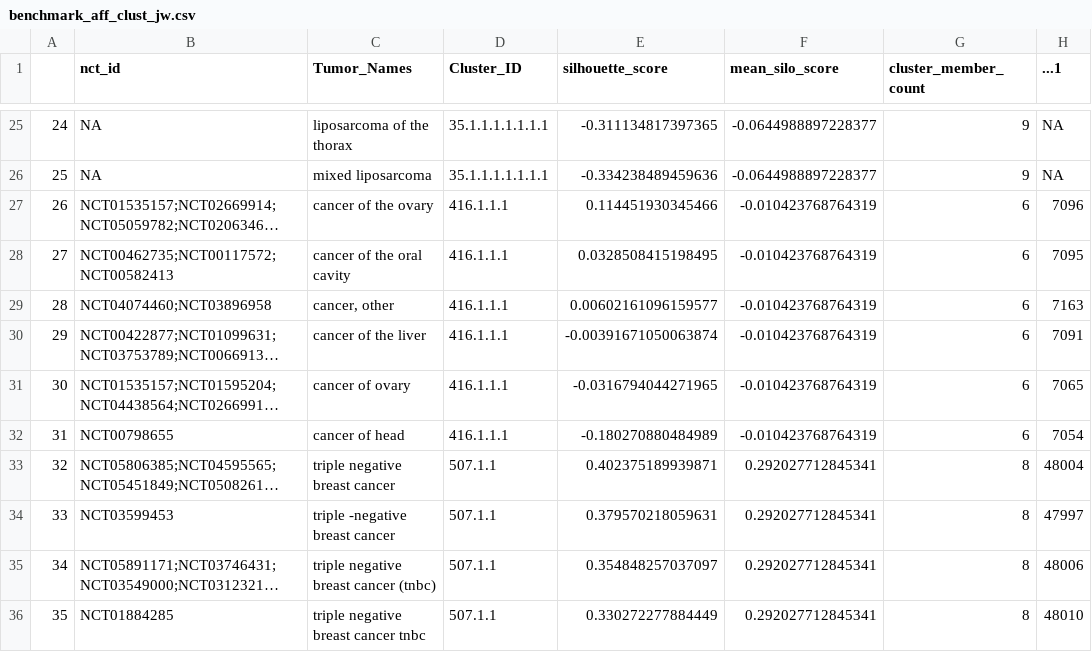
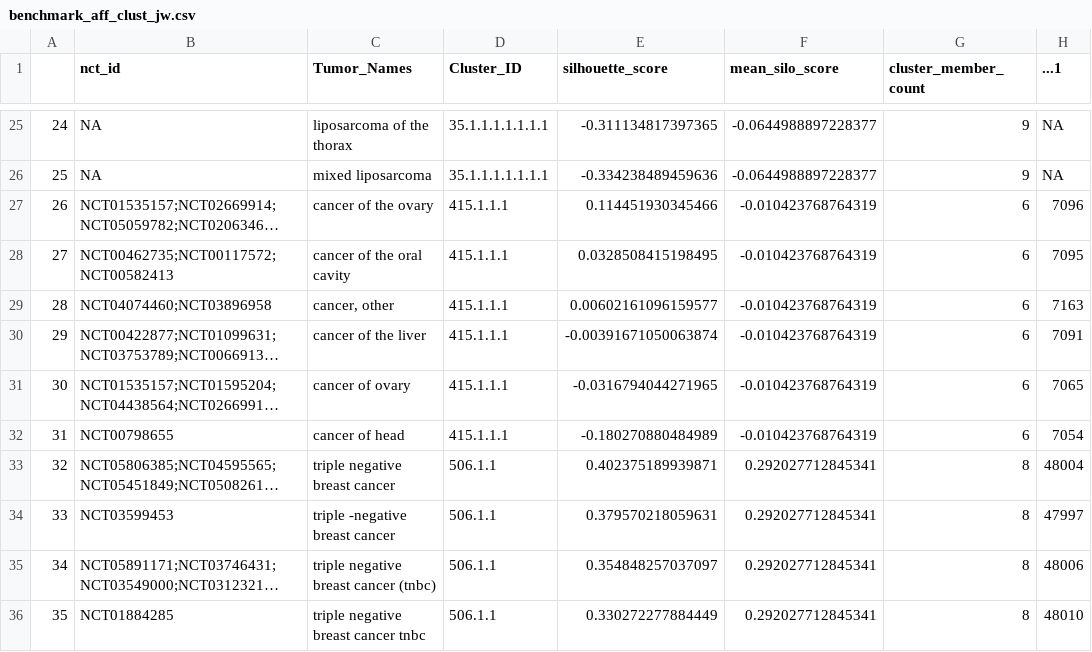
Before and after one commit to TaylorResearchLab/CANTOS, a CSV file: analysis/results/benchmark_aff_clust_jw.csv, drawn as a sheet; only a part is shown, gaps mark what is left out; long unchanged cells end in …; the diff covers the shown part only; the diff names each change by its address in the sheet, - before the commit and + after, or states it on an @@ line.

```diff
--- a/analysis/results/benchmark_aff_clust_jw.csv
+++ b/analysis/results/benchmark_aff_clust_jw.csv
-D27:D32 (Cluster_ID): 416.1.1.1
+D27:D32 (Cluster_ID): 415.1.1.1
-D33:D36 (Cluster_ID): 507.1.1
+D33:D36 (Cluster_ID): 506.1.1
```
Also changed, not shown: 18 edited cells elsewhere in this file, analysis/results/benchmark_aff_clust_cosine.csv, analysis/results/benchmark_aff_clust_lv.csv, 8 other files.
